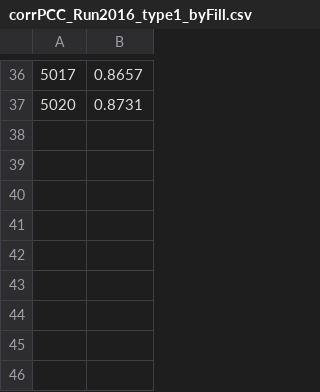
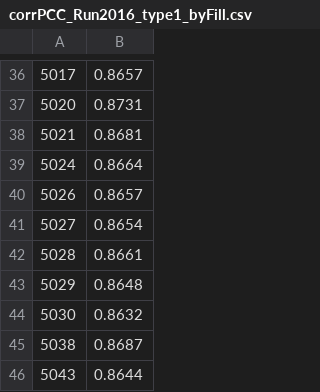
Before and after one commit to samborsol/PCCTools, a CSV file: PCLumiProd/Corrections/corrPCC_Run2016_type1_byFill.csv, drawn as a sheet; only a part is shown, gaps mark what is left out; the diff names each change by its address in the sheet, - before the commit and + after, or states it on an @@ line.

Commit message:
update PCC Corrections to Fill 5043

```diff
--- a/PCLumiProd/Corrections/corrPCC_Run2016_type1_byFill.csv
+++ b/PCLumiProd/Corrections/corrPCC_Run2016_type1_byFill.csv
+row 38: 5021 | 0.8681
+row 39: 5024 | 0.8664
+row 40: 5026 | 0.8657
+row 41: 5027 | 0.8654
+row 42: 5028 | 0.8661
+row 43: 5029 | 0.8648
+row 44: 5030 | 0.8632
+row 45: 5038 | 0.8687
+row 46: 5043 | 0.8644
```
Also changed, not shown: 2 other files.
